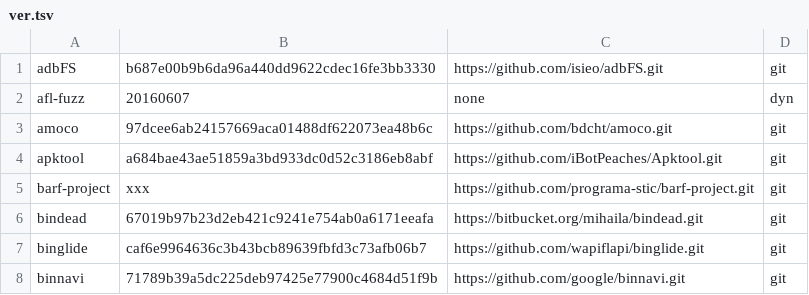
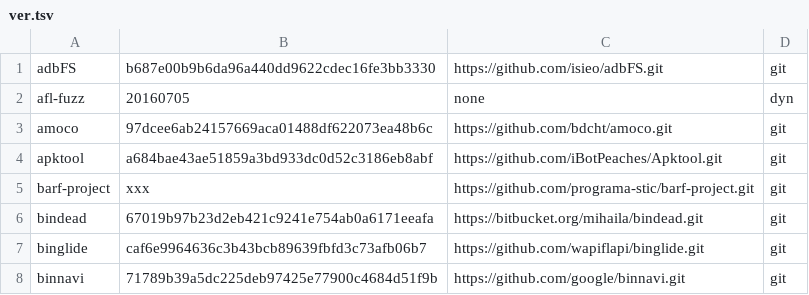
Before and after one commit to osospeed/albani, a TSV file: ver.tsv, drawn as a sheet; only a part is shown.

```diff
--- a/ver.tsv
+++ b/ver.tsv
@@ -1,3 +1,3 @@
 adbFS	b687e00b9b6da96a440dd9622cdec16fe3bb3330	https://github.com/isieo/adbFS.git	git
-afl-fuzz	20160607	none	dyn
+afl-fuzz	20160705	none	dyn
 amoco	97dcee6ab24157669aca01488df622073ea48b6c	https://github.com/bdcht/amoco.git	git
```
Also changed, not shown: 14 other files.
